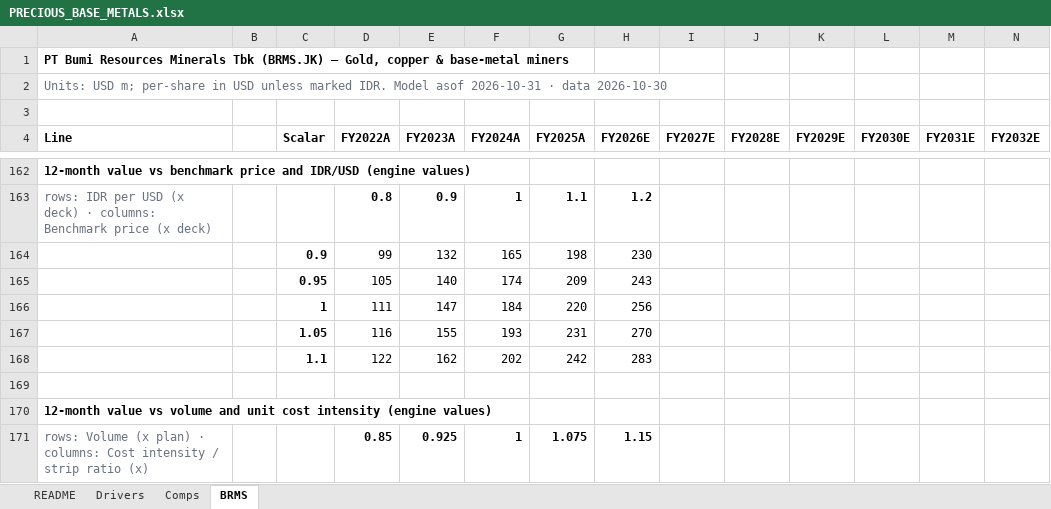
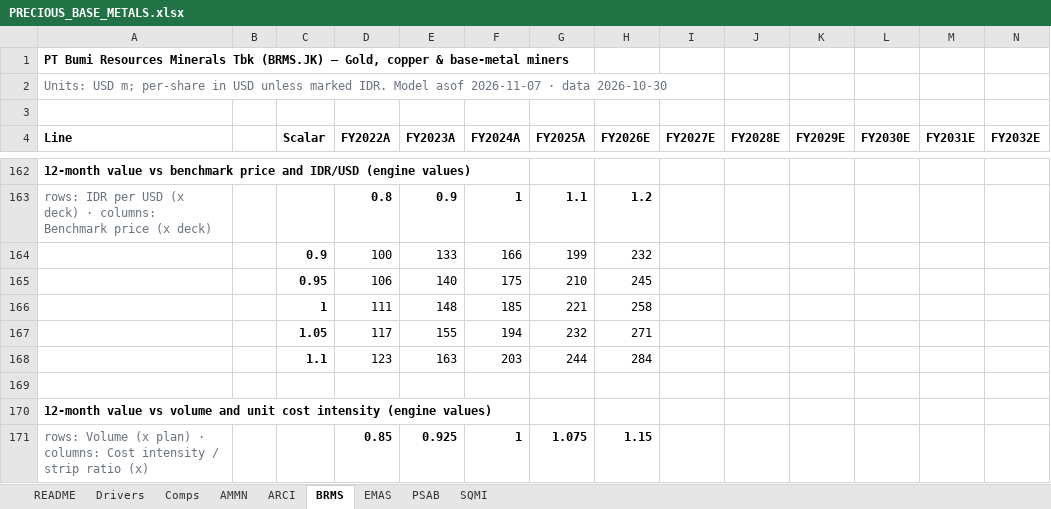
Before and after one commit to snipekick/sixsouth-dashboard, an Excel workbook: models/PRECIOUS_BASE_METALS.xlsx, sheet BRMS, drawn as a sheet; only a part is shown, gaps mark what is left out; values as stored, in another font and other column widths than the file's, no borders; removed rows and columns are numbered as before the commit, all else as after; rows hold the shown columns only; the diff covers the shown part only; the diff names each change by its address in the sheet, - before the commit and + after, or states it on an @@ line.

```diff
--- a/models/PRECIOUS_BASE_METALS.xlsx (sheet BRMS)
+++ b/models/PRECIOUS_BASE_METALS.xlsx (sheet BRMS)
+sheet tab: AMMN
+sheet tab: ARCI
+sheet tab: EMAS
+sheet tab: PSAB
+sheet tab: SQMI
-A2 (Line): …Model asof 2026-10-31 · data…
+A2 (Line): …Model asof 2026-11-07 · data…
-row 164:  |  | 0.9 | 99 | 132 | 165 | 198 | 230
-row 165:  |  | 0.95 | 105 | 140 | 174 | 209 | 243
-row 166:  |  | 1 | 111 | 147 | 184 | 220 | 256
-row 167:  |  | 1.05 | 116 | 155 | 193 | 231 | 270
-row 168:  |  | 1.1 | 122 | 162 | 202 | 242 | 283
+row 164:  |  | 0.9 | 100 | 133 | 166 | 199 | 232
+row 165:  |  | 0.95 | 106 | 140 | 175 | 210 | 245
+row 166:  |  | 1 | 111 | 148 | 185 | 221 | 258
+row 167:  |  | 1.05 | 117 | 155 | 194 | 232 | 271
+row 168:  |  | 1.1 | 123 | 163 | 203 | 244 | 284
```
Also changed, not shown: 6 added rows, 6 removed rows and 57 edited cells elsewhere in this sheet, sheet Drivers, sheet Comps, sheet README, 34 other files.
